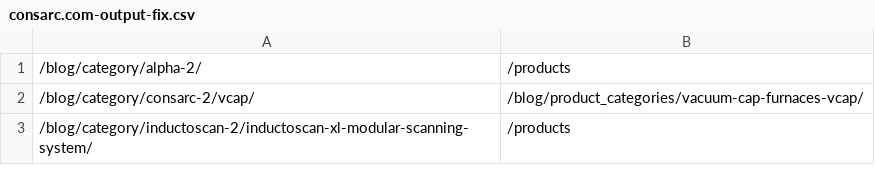
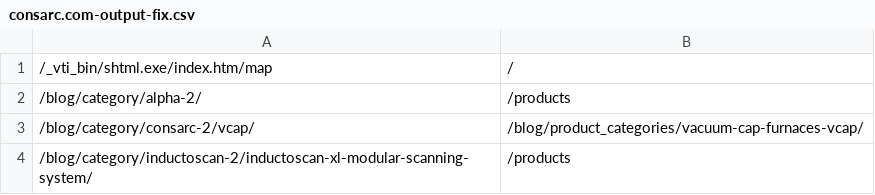
Before and after one commit to Twelve23/redirect_script, a CSV file: fixed/consarc.com-output-fix.csv, drawn as a sheet; only a part is shown.

```diff
--- a/fixed/consarc.com-output-fix.csv
+++ b/fixed/consarc.com-output-fix.csv
@@ -1 +1,2 @@
+/_vti_bin/shtml.exe/index.htm/map,/
 /blog/category/alpha-2/,/products
```
Also changed, not shown: fixed/inducto.com.tw-output-fix.csv, fixed/inductotherm.co.kr-output-fix.csv, 21 other files.
